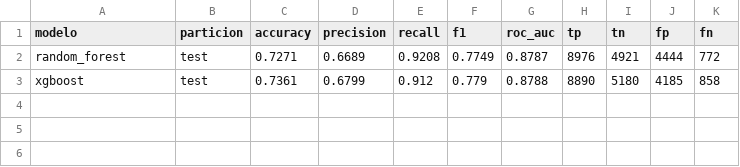
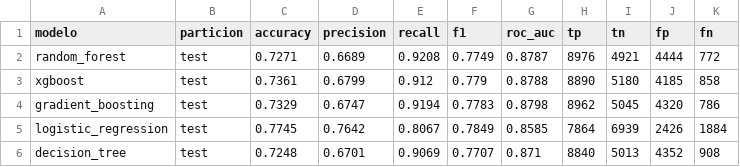
Before and after one commit to GabPlus2802/mineria-proyecto-dengue-peru, a CSV file: data/processed/metricas_clasificacion.csv, drawn as a sheet.

```diff
--- a/data/processed/metricas_clasificacion.csv
+++ b/data/processed/metricas_clasificacion.csv
@@ -3 +3,4 @@ random_forest,test,0.7271,0.6689,0.9208,0.7749,0.8787,8976,4921,4444,772
 xgboost,test,0.7361,0.6799,0.912,0.779,0.8788,8890,5180,4185,858
+gradient_boosting,test,0.7329,0.6747,0.9194,0.7783,0.8798,8962,5045,4320,786
+logistic_regression,test,0.7745,0.7642,0.8067,0.7849,0.8585,7864,6939,2426,1884
+decision_tree,test,0.7248,0.6701,0.9069,0.7707,0.871,8840,5013,4352,908
```
Also changed, not shown: 20 other files.
